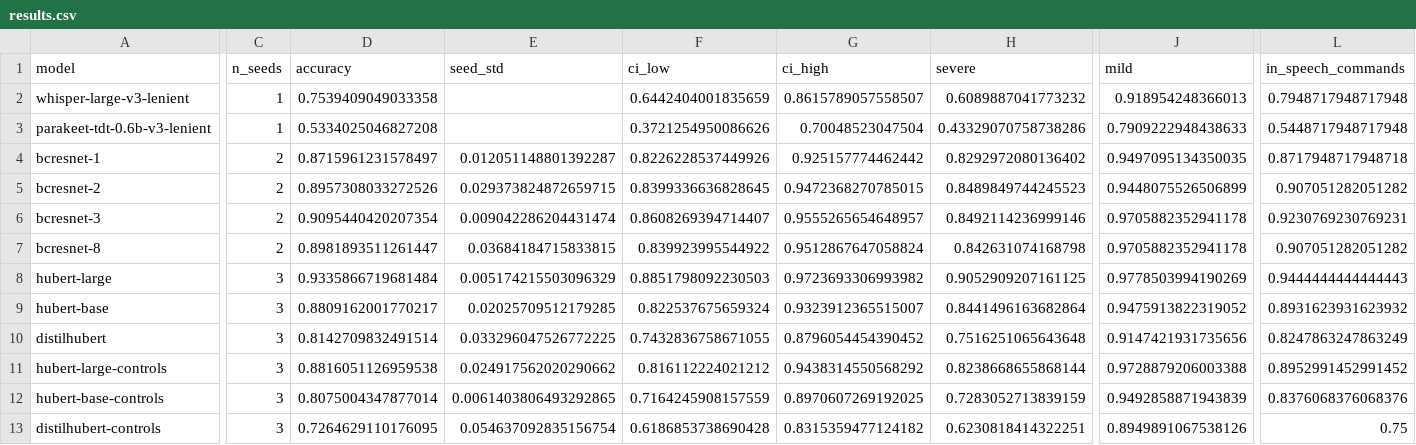
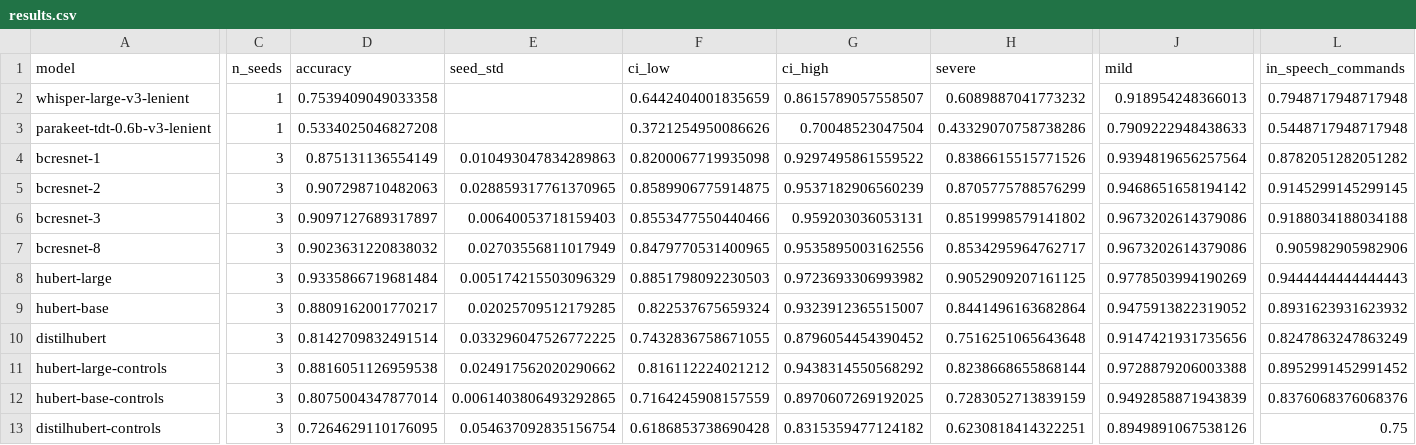
Before and after one commit to FYC23/dysarthric-voice-command-classifier, a CSV file: outputs/results/head-mic/results.csv, drawn as a sheet; only a part is shown, gaps mark what is left out; the diff covers the shown part only; the diff names each change by its address in the sheet, - before the commit and + after, or states it on an @@ line.

```diff
--- a/outputs/results/head-mic/results.csv
+++ b/outputs/results/head-mic/results.csv
-C4:C7 (n_seeds): 2
+C4:C7 (n_seeds): 3
-D4 (accuracy): 0.8715961231578497
+D4 (accuracy): 0.875131136554149
-E4 (seed_std): 0.012051148801392287
+E4 (seed_std): 0.010493047834289863
-F4 (ci_low): 0.8226228537449926
+F4 (ci_low): 0.8200067719935098
-G4 (ci_high): 0.925157774462442
+G4 (ci_high): 0.9297495861559522
-H4 (severe): 0.8292972080136402
+H4 (severe): 0.8386615515771526
-J4 (mild): 0.9497095134350035
+J4 (mild): 0.9394819656257564
-L4 (in_speech_commands): 0.8717948717948718
+L4 (in_speech_commands): 0.8782051282051282
-D5 (accuracy): 0.8957308033272526
+D5 (accuracy): 0.907298710482063
-E5 (seed_std): 0.029373824872659715
+E5 (seed_std): 0.028859317761370965
-F5 (ci_low): 0.8399336636828645
+F5 (ci_low): 0.8589906775914875
-G5 (ci_high): 0.9472368270785015
+G5 (ci_high): 0.9537182906560239
-H5 (severe): 0.8489849744245523
+H5 (severe): 0.8705775788576299
-J5 (mild): 0.9448075526506899
+J5 (mild): 0.9468651658194142
-L5 (in_speech_commands): 0.907051282051282
+L5 (in_speech_commands): 0.9145299145299145
-D6 (accuracy): 0.9095440420207354
+D6 (accuracy): 0.9097127689317897
-E6 (seed_std): 0.009042286204431474
+E6 (seed_std): 0.00640053718159403
-F6 (ci_low): 0.8608269394714407
+F6 (ci_low): 0.8553477550440466
-G6 (ci_high): 0.9555265654648957
+G6 (ci_high): 0.959203036053131
-H6 (severe): 0.8492114236999146
+H6 (severe): 0.8519998579141802
-J6:J7 (mild): 0.9705882352941178
+J6:J7 (mild): 0.9673202614379086
-L6 (in_speech_commands): 0.9230769230769231
+L6 (in_speech_commands): 0.9188034188034188
-D7 (accuracy): 0.8981893511261447
+D7 (accuracy): 0.9023631220838032
-E7 (seed_std): 0.03684184715833815
+E7 (seed_std): 0.02703556811017949
-F7 (ci_low): 0.839923995544922
+F7 (ci_low): 0.8479770531400965
-G7 (ci_high): 0.9512867647058824
+G7 (ci_high): 0.9535895003162556
-H7 (severe): 0.842631074168798
+H7 (severe): 0.8534295964762717
-L7 (in_speech_commands): 0.907051282051282
+L7 (in_speech_commands): 0.905982905982906
```
Also changed, not shown: 8 edited cells elsewhere in this file, outputs/results/comparisons.csv, outputs/results/head-mic/comparisons.csv, 22 other files.
